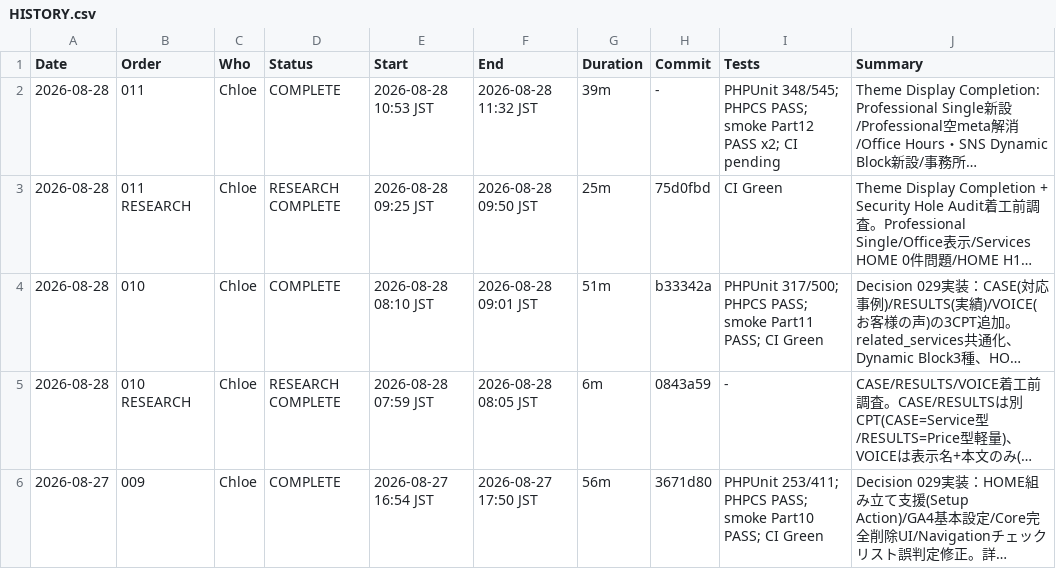
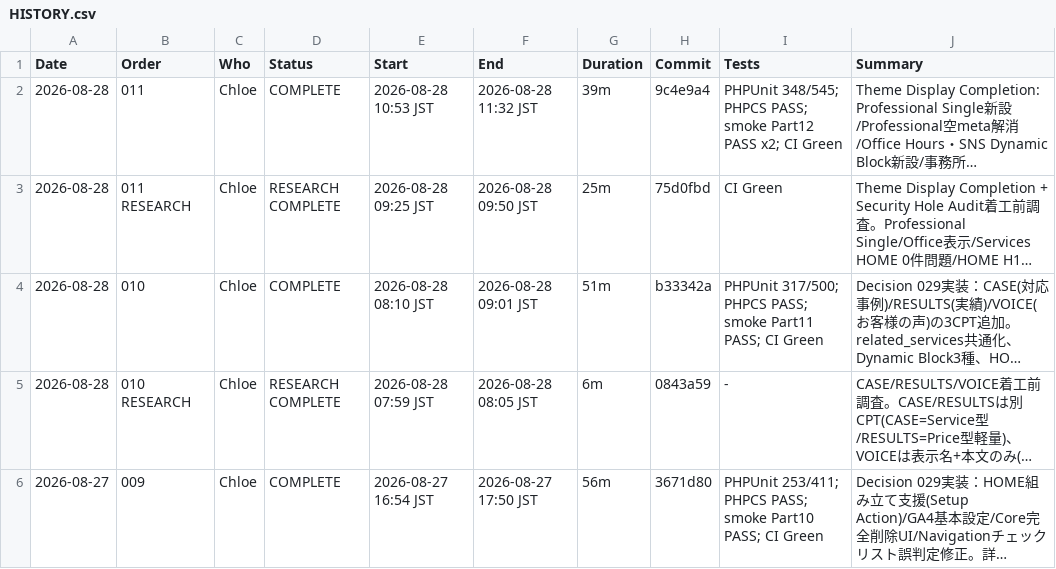
Before and after one commit to apist777/if-professional-astrea, a CSV file: HISTORY.csv, drawn as a sheet; only a part is shown; long unchanged cells end in …; the diff names each change by its address in the sheet, - before the commit and + after, or states it on an @@ line.

```diff
--- a/HISTORY.csv
+++ b/HISTORY.csv
-H2 (Commit): -
+H2 (Commit): 9c4e9a4
-I2 (Tests): …x2; CI pending
+I2 (Tests): …x2; CI Green
```
